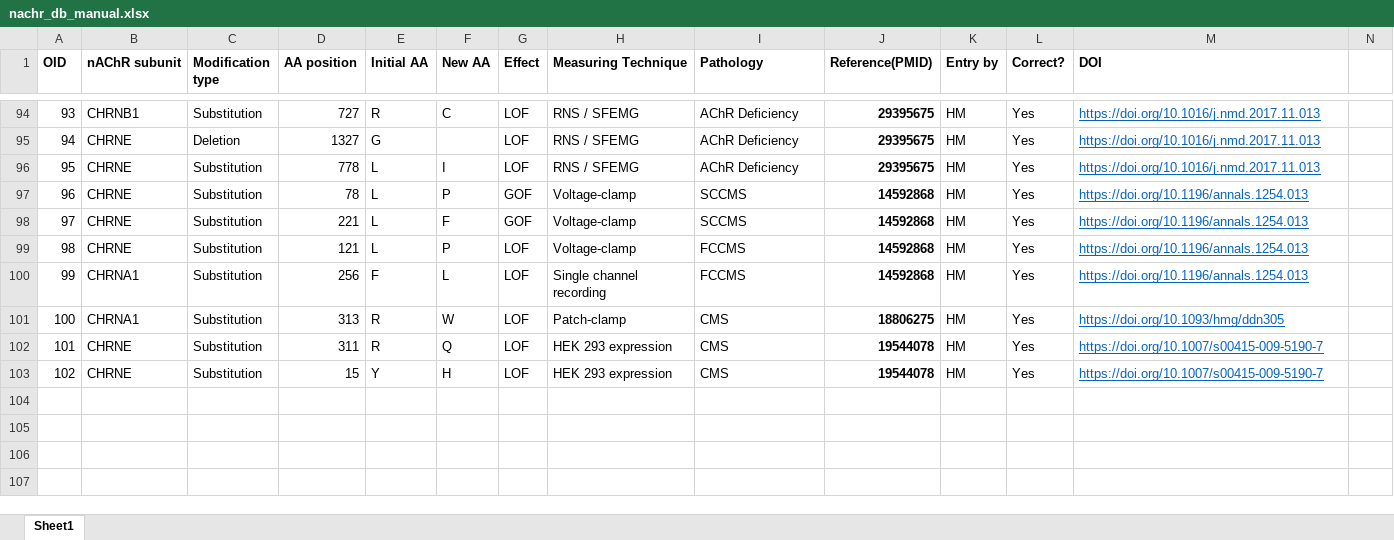
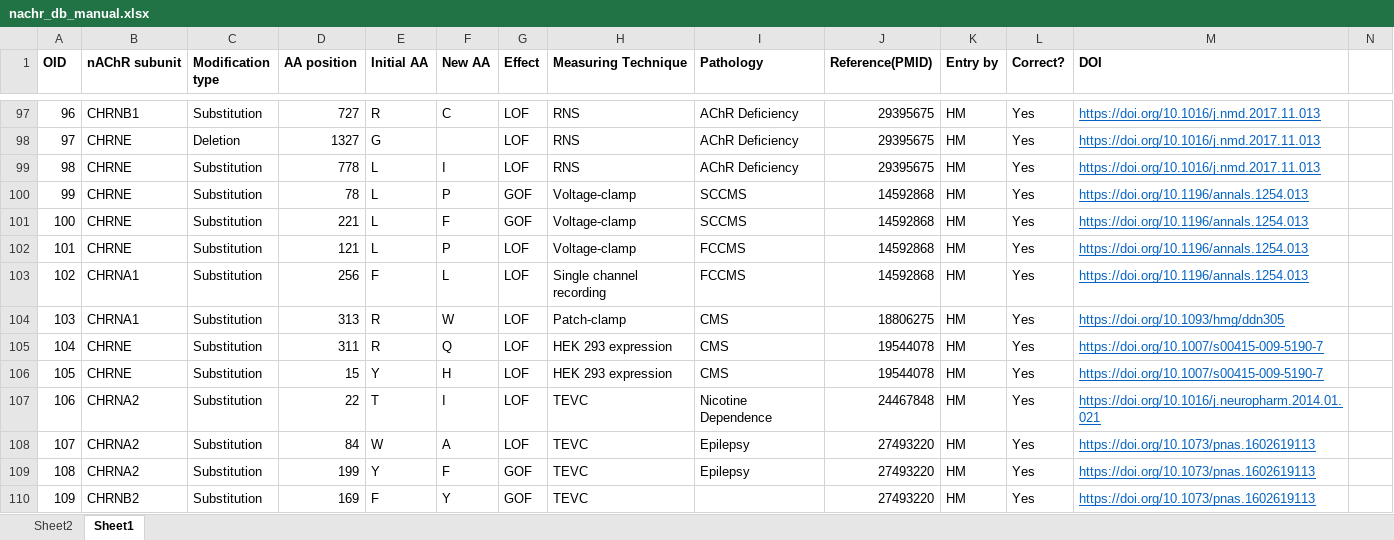
Before and after one commit to hariikk/Variant-Effect-Predictor-for-nAChRs, an Excel workbook: nachr_db_manual.xlsx, sheet Sheet1, drawn as a sheet; only a part is shown, gaps mark what is left out; values as stored, in another font and other column widths than the file's, no borders; addresses are those after the commit; the diff covers the shown part only; the diff names each change by its address in the sheet, - before the commit and + after, or states it on an @@ line.

Commit message:
chrna2 chrna1 charna7 complete

```diff
--- a/nachr_db_manual.xlsx (sheet Sheet1)
+++ b/nachr_db_manual.xlsx (sheet Sheet1)
+sheet tab: Sheet2
@@ column A (OID) renumbered between rows 51 and 106 @@
-H97:H99 (Measuring Technique): RNS / SFEMG
+H97:H99 (Measuring Technique): RNS
-J97:J106 bold: on
+J97:J106 bold: off
+row 107: 106 | CHRNA2 | Substitution | 22 | T | I | LOF | TEVC | Nicotine Dependence | 24467848 | HM | Yes | https://doi.org/10.1016/j.neuropharm.2014.01.021
+row 108: 107 | CHRNA2 | Substitution | 84 | W | A | LOF | TEVC | Epilepsy | 27493220 | HM | Yes | https://doi.org/10.1073/pnas.1602619113
+row 109: 108 | CHRNA2 | Substitution | 199 | Y | F | GOF | TEVC | Epilepsy | 27493220 | HM | Yes | https://doi.org/10.1073/pnas.1602619113
+row 110: 109 | CHRNB2 | Substitution | 169 | F | Y | GOF | TEVC |  | 27493220 | HM | Yes | https://doi.org/10.1073/pnas.1602619113
```
Also changed, not shown: 52 added rows, 13 edited cells and cell formats elsewhere in this sheet, HK Zeiterfassung 2026.xlsx, 1 other file.
